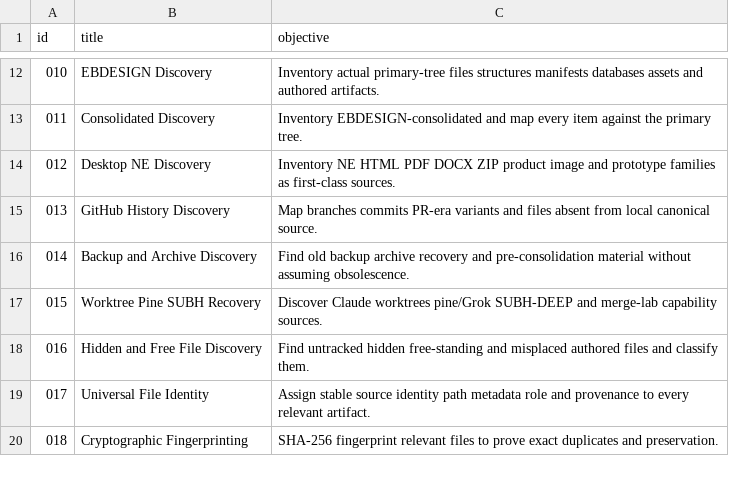
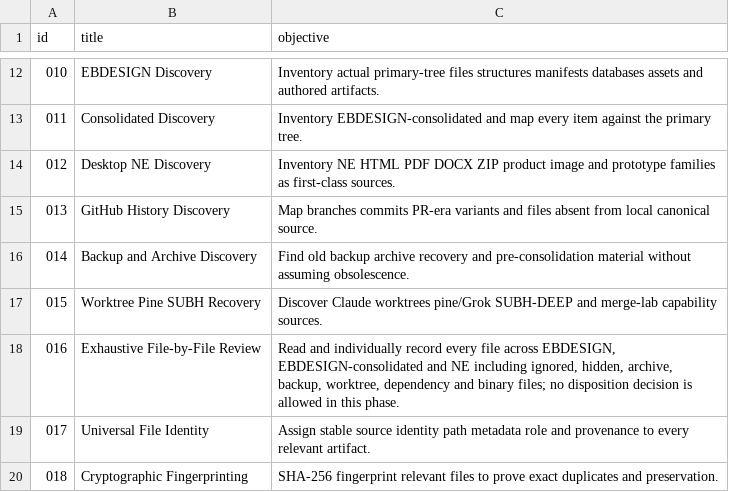
Before and after one commit to subhesco-bit/AFRERA-EBDESIGN-project, a TSV file: .ai/autonomous-program/PHASES.tsv, drawn as a sheet; only a part is shown, gaps mark what is left out.

Commit message:
chore: enforce exhaustive file-by-file review before disposition

```diff
--- a/.ai/autonomous-program/PHASES.tsv
+++ b/.ai/autonomous-program/PHASES.tsv
@@ -17,3 +17,3 @@ id	title	objective
 015	Worktree Pine SUBH Recovery	Discover Claude worktrees pine/Grok SUBH-DEEP and merge-lab capability sources.
-016	Hidden and Free File Discovery	Find untracked hidden free-standing and misplaced authored files and classify them.
+016	Exhaustive File-by-File Review	Read and individually record every file across EBDESIGN, EBDESIGN-consolidated and NE including ignored, hidden, archive, backup, worktree, dependency and binary files; no disposition decision is allowed in this phase.
 017	Universal File Identity	Assign stable source identity path metadata role and provenance to every relevant artifact.
```
Also changed, not shown: 3 other files.
